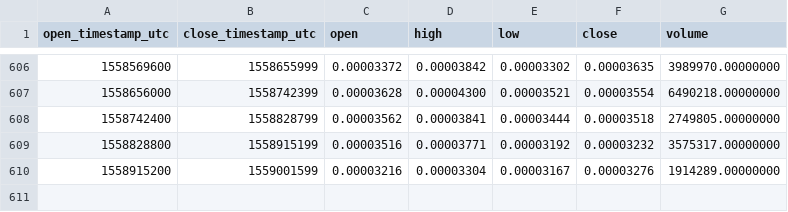
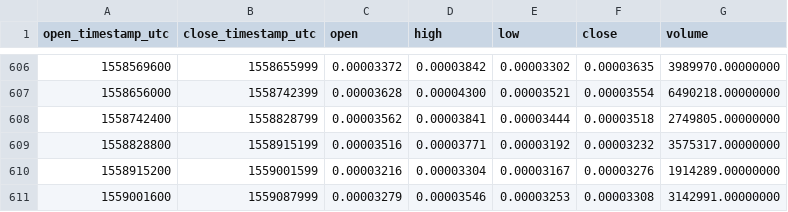
Before and after one commit to cryptobigbro/binance-KNCBTC, a CSV file: binance-KNCBTC-1d.csv, drawn as a sheet; only a part is shown, gaps mark what is left out.

Commit message:
Update OHLCV data.

```diff
--- a/binance-KNCBTC-1d.csv
+++ b/binance-KNCBTC-1d.csv
@@ -610 +610,2 @@ open_timestamp_utc,close_timestamp_utc,open,high,low,close,volume
 1558915200,1559001599,0.00003216,0.00003304,0.00003167,0.00003276,1914289.00000000
+1559001600,1559087999,0.00003279,0.00003546,0.00003253,0.00003308,3142991.00000000
```
Also changed, not shown: 1 other file.
